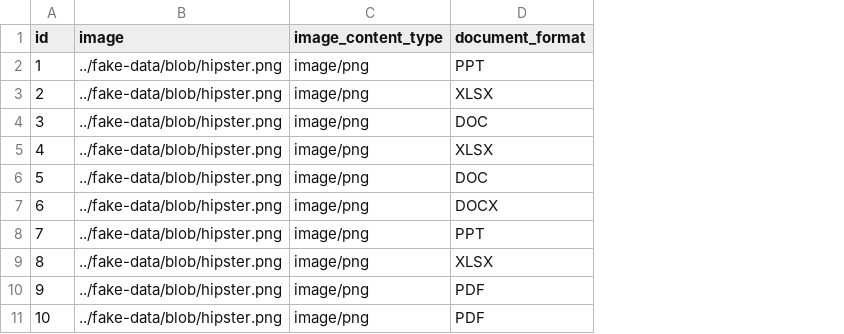
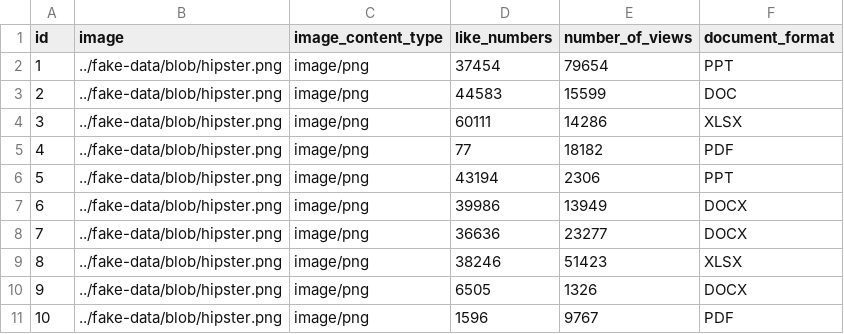
Before and after one commit to mahdikeshavarz903/icounseling, a CSV file: src/main/resources/config/liquibase/fake-data/post.csv, drawn as a sheet; removed rows and columns are numbered as before the commit, all else as after; the diff names each change by its address in the sheet, - before the commit and + after, or states it on an @@ line.

```diff
--- a/src/main/resources/config/liquibase/fake-data/post.csv
+++ b/src/main/resources/config/liquibase/fake-data/post.csv
+column D (like_numbers), rows 2-4: 37454 | 44583 | 60111; row 7: 39986; row 9: 38246; row 11: 1596
+column E (number_of_views), rows 2-4: 79654 | 15599 | 14286; row 7: 13949; row 9: 51423; row 11: 9767
-row 3: 2 | ../fake-data/blob/hipster.png | image/png | XLSX
@@ column A (id) renumbered between rows 3 and 11 @@
-row 6: 5 | ../fake-data/blob/hipster.png | image/png | DOC
@@ row 11 moved to row 5: 4 @@
@@ row 8 moved to row 6: 5 @@
+row 8: 7 | ../fake-data/blob/hipster.png | image/png | 36636 | 23277 | DOCX
+row 10: 9 | ../fake-data/blob/hipster.png | image/png | 6505 | 1326 | DOCX
```
Also changed, not shown: 30 other files.
